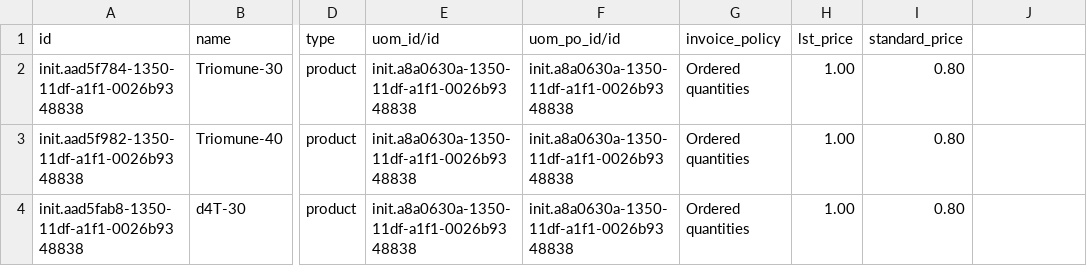
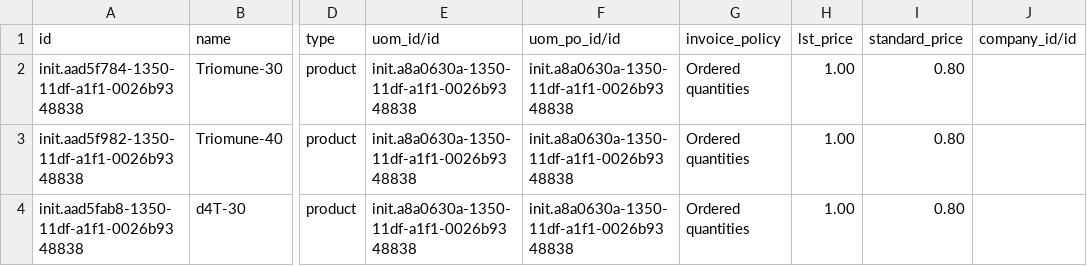
Before and after one commit to Kipkemoii/O3-amrs, a CSV file: distro/config/odoo/initializer_config/product_variant/drugs.csv, drawn as a sheet; only a part is shown, gaps mark what is left out; the diff names each change by its address in the sheet, - before the commit and + after, or states it on an @@ line.

```diff
--- a/distro/config/odoo/initializer_config/product_variant/drugs.csv
+++ b/distro/config/odoo/initializer_config/product_variant/drugs.csv
-J1: (empty)
+J1: company_id/id
```
Also changed, not shown: distro/config/odoo/initializer_config/pricelist/insured.csv, distro/config/odoo/initializer_config/product_variant/lab_tests.csv, 3 other files.
